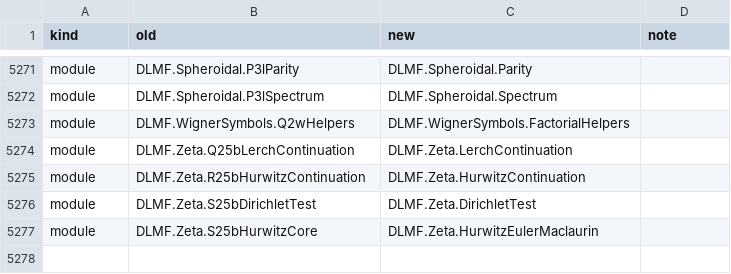
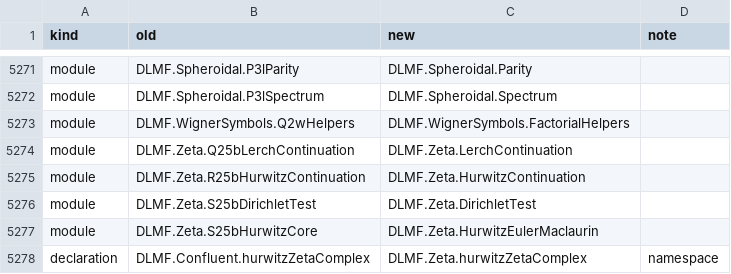
Before and after one commit to bjbraams/lean-DLMF, a TSV file: reports/RenameMap20261101.tsv, drawn as a sheet; only a part is shown, gaps mark what is left out.

Commit message:
Preparing Basic subcollection

```diff
--- a/reports/RenameMap20261101.tsv
+++ b/reports/RenameMap20261101.tsv
@@ -5277 +5277,2 @@ module	DLMF.Zeta.S25bDirichletTest	DLMF.Zeta.DirichletTest
 module	DLMF.Zeta.S25bHurwitzCore	DLMF.Zeta.HurwitzEulerMaclaurin	
+declaration	DLMF.Confluent.hurwitzZetaComplex	DLMF.Zeta.hurwitzZetaComplex	namespace
```
